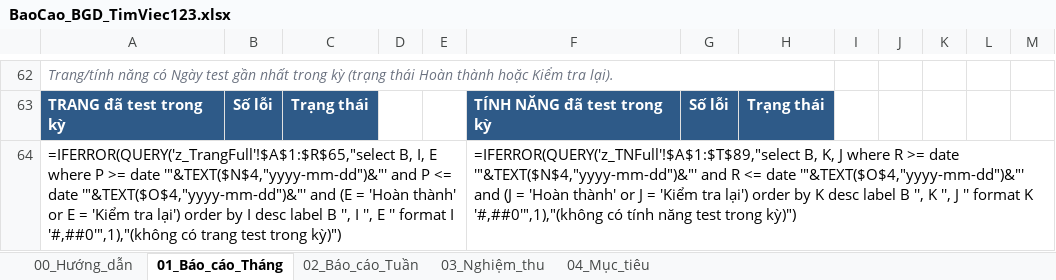
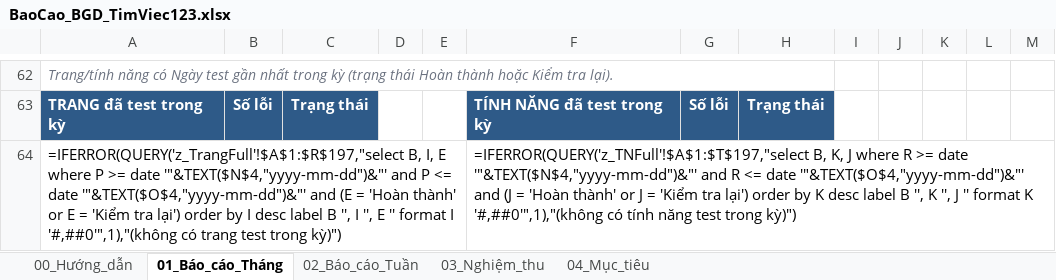
Before and after one commit to trinytrinhlam-web/timviec123-report, an Excel workbook: BaoCao_BGD_TimViec123.xlsx, sheet 01_Báo_cáo_Tháng, drawn as a sheet; only a part is shown, gaps mark what is left out; values as stored, in another font and other column widths than the file's, no borders; formulas without a stored value are shown as written; the diff names each change by its address in the sheet, - before the commit and + after, or states it on an @@ line.

```diff
--- a/BaoCao_BGD_TimViec123.xlsx (sheet 01_Báo_cáo_Tháng)
+++ b/BaoCao_BGD_TimViec123.xlsx (sheet 01_Báo_cáo_Tháng)
-A64: =IFERROR(QUERY('z_TrangFull'!$A$1:$R$65,"select B, I,…
+A64: =IFERROR(QUERY('z_TrangFull'!$A$1:$R$197,"select B, I,…
-F64: =IFERROR(QUERY('z_TNFull'!$A$1:$T$89,"select B, K,…
+F64: =IFERROR(QUERY('z_TNFull'!$A$1:$T$197,"select B, K,…
```
Also changed, not shown: sheet 03_Nghiệm_thu, sheet 02_Báo_cáo_Tuần, 2 other files.
